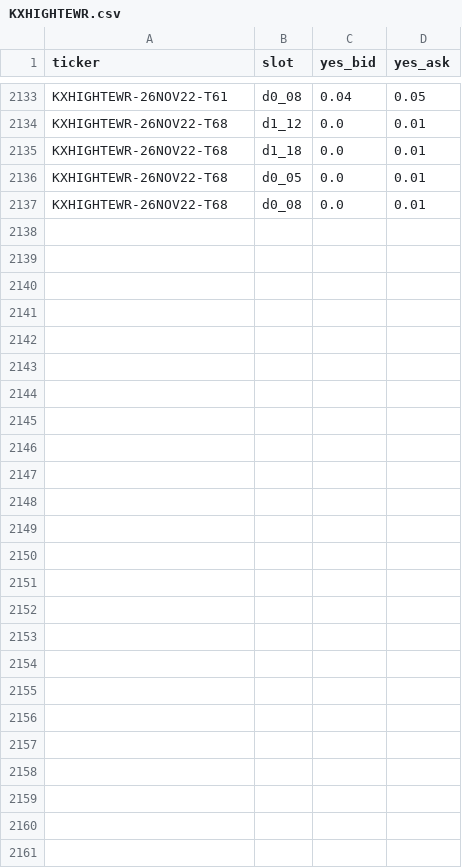
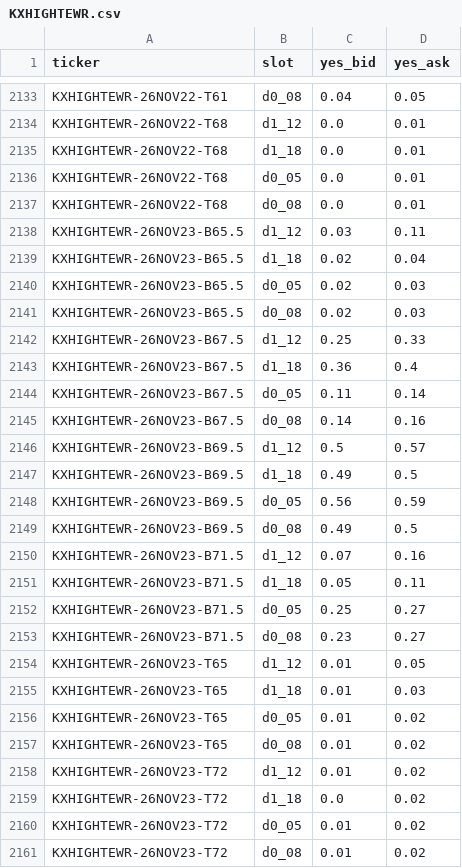
Before and after one commit to lucaslin1-collab/lucaslinweather, a CSV file: data/quotes/KXHIGHTEWR.csv, drawn as a sheet; only a part is shown, gaps mark what is left out.

```diff
--- a/data/quotes/KXHIGHTEWR.csv
+++ b/data/quotes/KXHIGHTEWR.csv
@@ -2137 +2137,25 @@ KXHIGHTEWR-26NOV22-T68,d0_05,0.0,0.01
 KXHIGHTEWR-26NOV22-T68,d0_08,0.0,0.01
+KXHIGHTEWR-26NOV23-B65.5,d1_12,0.03,0.11
+KXHIGHTEWR-26NOV23-B65.5,d1_18,0.02,0.04
+KXHIGHTEWR-26NOV23-B65.5,d0_05,0.02,0.03
+KXHIGHTEWR-26NOV23-B65.5,d0_08,0.02,0.03
+KXHIGHTEWR-26NOV23-B67.5,d1_12,0.25,0.33
+KXHIGHTEWR-26NOV23-B67.5,d1_18,0.36,0.4
+KXHIGHTEWR-26NOV23-B67.5,d0_05,0.11,0.14
+KXHIGHTEWR-26NOV23-B67.5,d0_08,0.14,0.16
+KXHIGHTEWR-26NOV23-B69.5,d1_12,0.5,0.57
+KXHIGHTEWR-26NOV23-B69.5,d1_18,0.49,0.5
+KXHIGHTEWR-26NOV23-B69.5,d0_05,0.56,0.59
+KXHIGHTEWR-26NOV23-B69.5,d0_08,0.49,0.5
+KXHIGHTEWR-26NOV23-B71.5,d1_12,0.07,0.16
+KXHIGHTEWR-26NOV23-B71.5,d1_18,0.05,0.11
+KXHIGHTEWR-26NOV23-B71.5,d0_05,0.25,0.27
+KXHIGHTEWR-26NOV23-B71.5,d0_08,0.23,0.27
+KXHIGHTEWR-26NOV23-T65,d1_12,0.01,0.05
+KXHIGHTEWR-26NOV23-T65,d1_18,0.01,0.03
+KXHIGHTEWR-26NOV23-T65,d0_05,0.01,0.02
+KXHIGHTEWR-26NOV23-T65,d0_08,0.01,0.02
+KXHIGHTEWR-26NOV23-T72,d1_12,0.01,0.02
+KXHIGHTEWR-26NOV23-T72,d1_18,0.0,0.02
+KXHIGHTEWR-26NOV23-T72,d0_05,0.01,0.02
+KXHIGHTEWR-26NOV23-T72,d0_08,0.01,0.02
```
Also changed, not shown: data/quotes/KXHIGHTBOS.csv, data/quotes/KXHIGHTDAL.csv, 51 other files.
